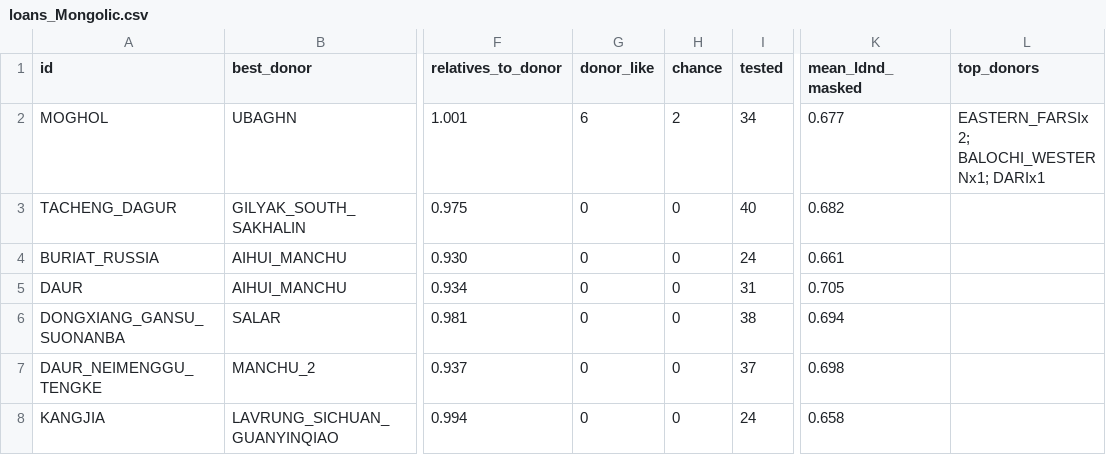
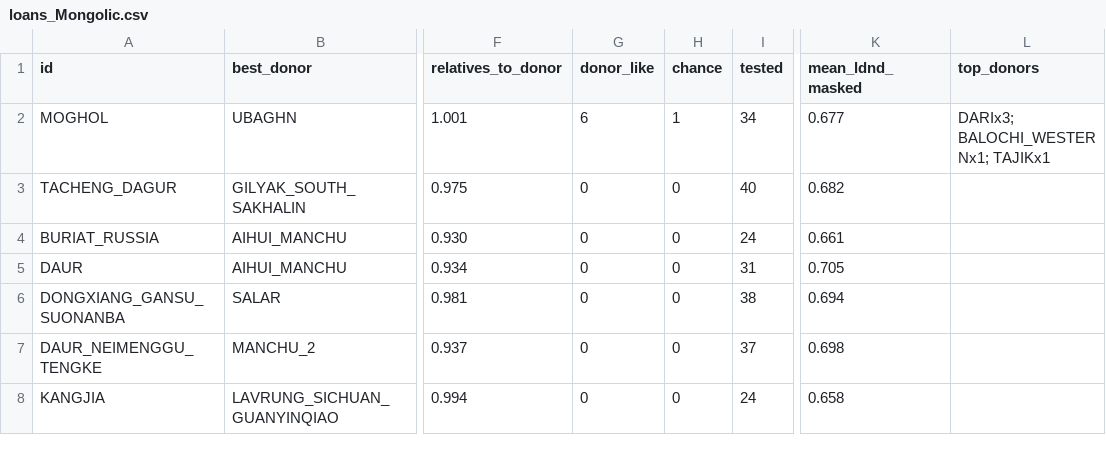
Before and after one commit to iwsfutcmd/lingustic-diversity, a CSV file: results/loans_Mongolic.csv, drawn as a sheet; only a part is shown, gaps mark what is left out; the diff names each change by its address in the sheet, - before the commit and + after, or states it on an @@ line.

```diff
--- a/results/loans_Mongolic.csv
+++ b/results/loans_Mongolic.csv
-H2 (chance): 2
+H2 (chance): 1
-L2 (top_donors): EASTERN_FARSIx2; BALOCHI_WESTERNx1; DARIx1
+L2 (top_donors): DARIx3; BALOCHI_WESTERNx1; TAJIKx1
```
Also changed, not shown: results/loans_Turkic.csv, 11 other files.
